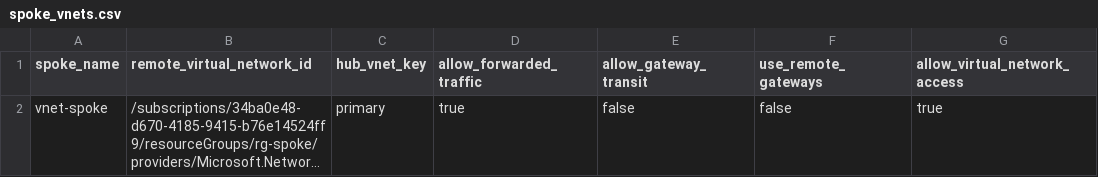
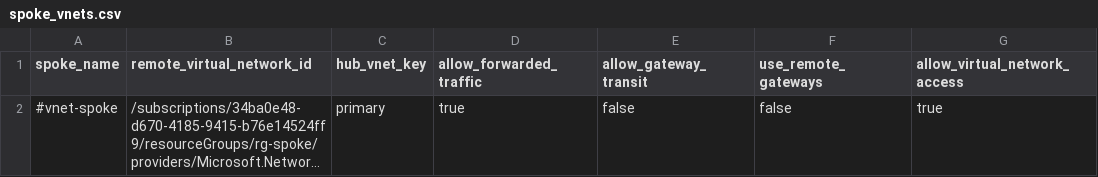
Before and after one commit to corp-techwithwu/corp-platform-connectivity, a CSV file: infraascode/config/spoke_vnets.csv, drawn as a sheet; long unchanged cells end in …; the diff names each change by its address in the sheet, - before the commit and + after, or states it on an @@ line.

Commit message:
fix: remove vnet spoke

```diff
--- a/infraascode/config/spoke_vnets.csv
+++ b/infraascode/config/spoke_vnets.csv
-A2 (spoke_name): vnet-spoke
+A2 (spoke_name): #vnet-spoke
```
